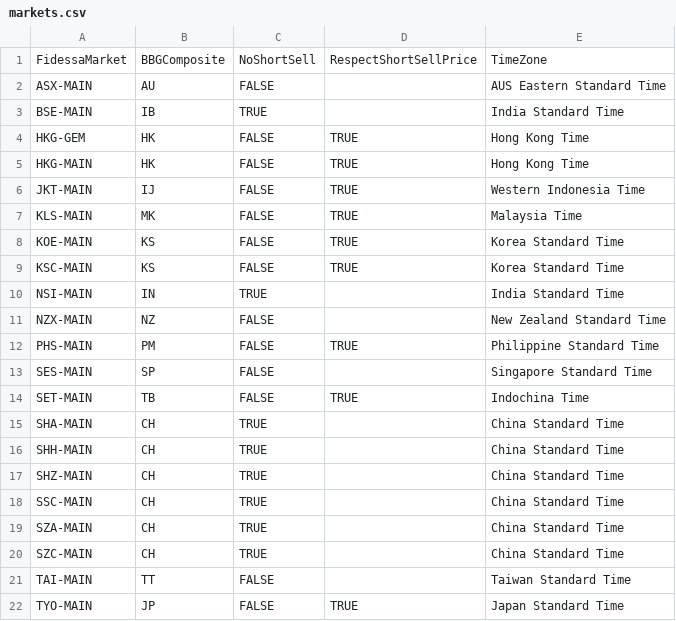
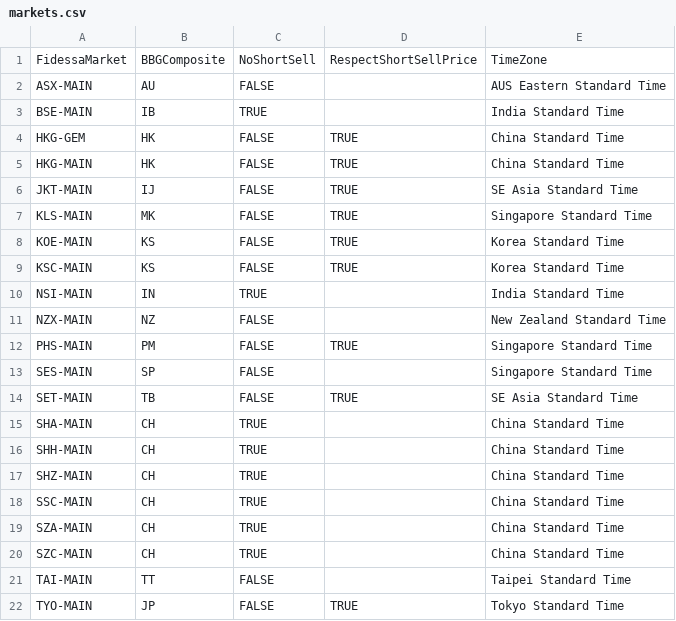
Before and after one commit to kas77000/avo, a CSV file: Historical/config/markets.csv, drawn as a sheet.

```diff
--- a/Historical/config/markets.csv
+++ b/Historical/config/markets.csv
@@ -3,6 +3,6 @@ ASX-MAIN,AU,FALSE,,AUS Eastern Standard Time
 BSE-MAIN,IB,TRUE,,India Standard Time
-HKG-GEM,HK,FALSE,TRUE,Hong Kong Time
-HKG-MAIN,HK,FALSE,TRUE,Hong Kong Time
-JKT-MAIN,IJ,FALSE,TRUE,Western Indonesia Time
-KLS-MAIN,MK,FALSE,TRUE,Malaysia Time
+HKG-GEM,HK,FALSE,TRUE,China Standard Time
+HKG-MAIN,HK,FALSE,TRUE,China Standard Time
+JKT-MAIN,IJ,FALSE,TRUE,SE Asia Standard Time
+KLS-MAIN,MK,FALSE,TRUE,Singapore Standard Time
 KOE-MAIN,KS,FALSE,TRUE,Korea Standard Time
@@ -11,5 +11,5 @@ NSI-MAIN,IN,TRUE,,India Standard Time
 NZX-MAIN,NZ,FALSE,,New Zealand Standard Time
-PHS-MAIN,PM,FALSE,TRUE,Philippine Standard Time
+PHS-MAIN,PM,FALSE,TRUE,Singapore Standard Time
 SES-MAIN,SP,FALSE,,Singapore Standard Time
-SET-MAIN,TB,FALSE,TRUE,Indochina Time
+SET-MAIN,TB,FALSE,TRUE,SE Asia Standard Time
 SHA-MAIN,CH,TRUE,,China Standard Time
@@ -20,3 +20,3 @@ SZA-MAIN,CH,TRUE,,China Standard Time
 SZC-MAIN,CH,TRUE,,China Standard Time
-TAI-MAIN,TT,FALSE,,Taiwan Standard Time
-TYO-MAIN,JP,FALSE,TRUE,Japan Standard Time
+TAI-MAIN,TT,FALSE,,Taipei Standard Time
+TYO-MAIN,JP,FALSE,TRUE,Tokyo Standard Time
```
Also changed, not shown: 3 other files.
